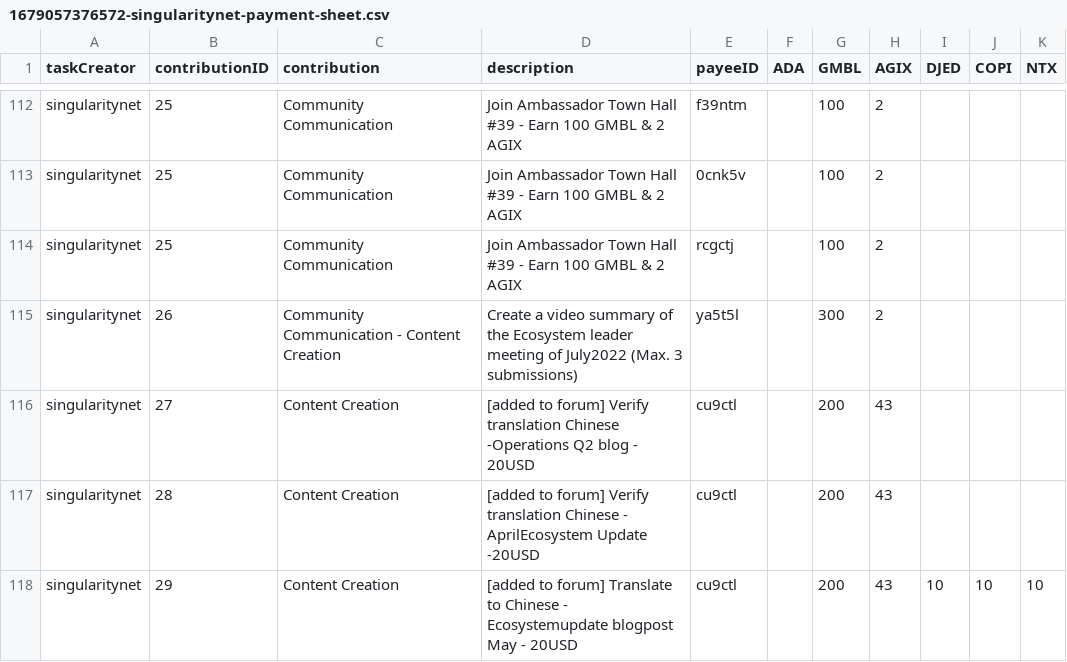
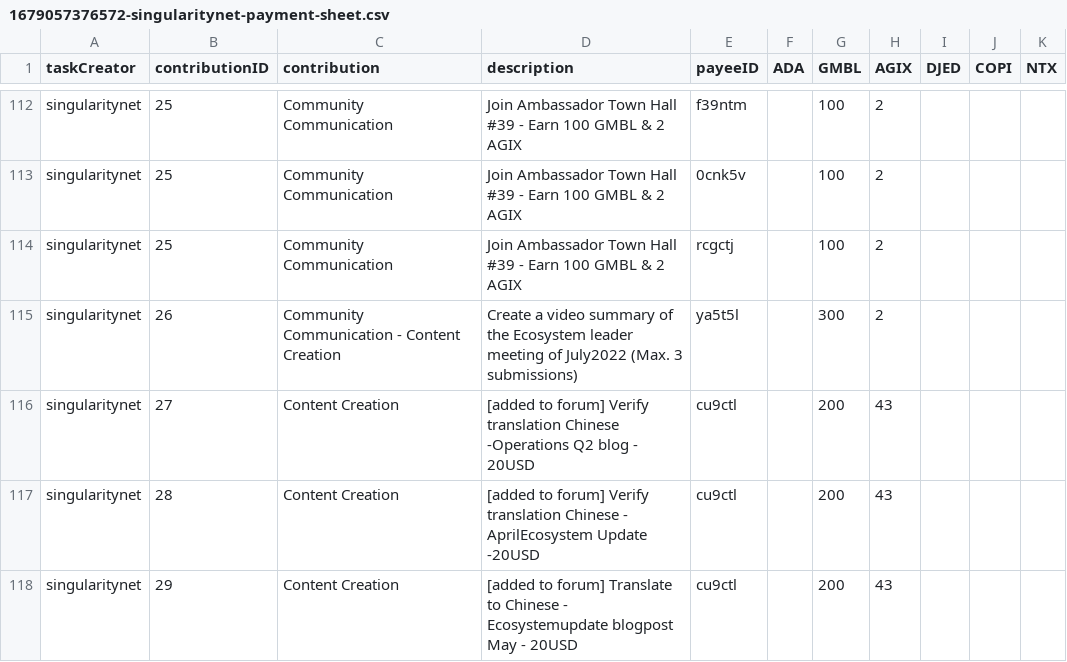
Before and after one commit to treasuryguild/treasury-system-v4, a CSV file: bulk-payments/1679057376572-singularitynet-payment-sheet.csv, drawn as a sheet; only a part is shown, gaps mark what is left out.

Commit message:
Update 1679057376572-singularitynet-payment-sheet.csv

```diff
--- a/bulk-payments/1679057376572-singularitynet-payment-sheet.csv
+++ b/bulk-payments/1679057376572-singularitynet-payment-sheet.csv
@@ -117,2 +117,2 @@ singularitynet,27,Content Creation,"[added to forum] Verify translation Chinese
 singularitynet,28,Content Creation,"[added to forum] Verify translation Chinese - AprilEcosystem Update -20USD",cu9ctl,,200,43,,,
-singularitynet,29,Content Creation,"[added to forum] Translate to Chinese - Ecosystemupdate blogpost May - 20USD",cu9ctl,,200,43,10,10,10
+singularitynet,29,Content Creation,"[added to forum] Translate to Chinese - Ecosystemupdate blogpost May - 20USD",cu9ctl,,200,43,,,
```
